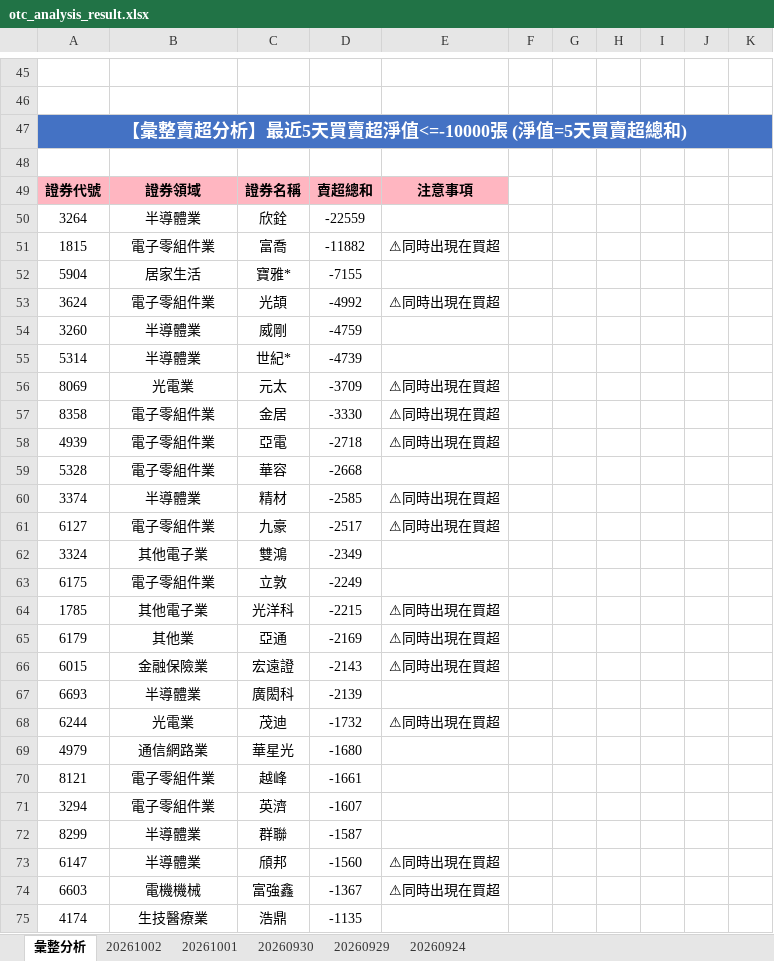
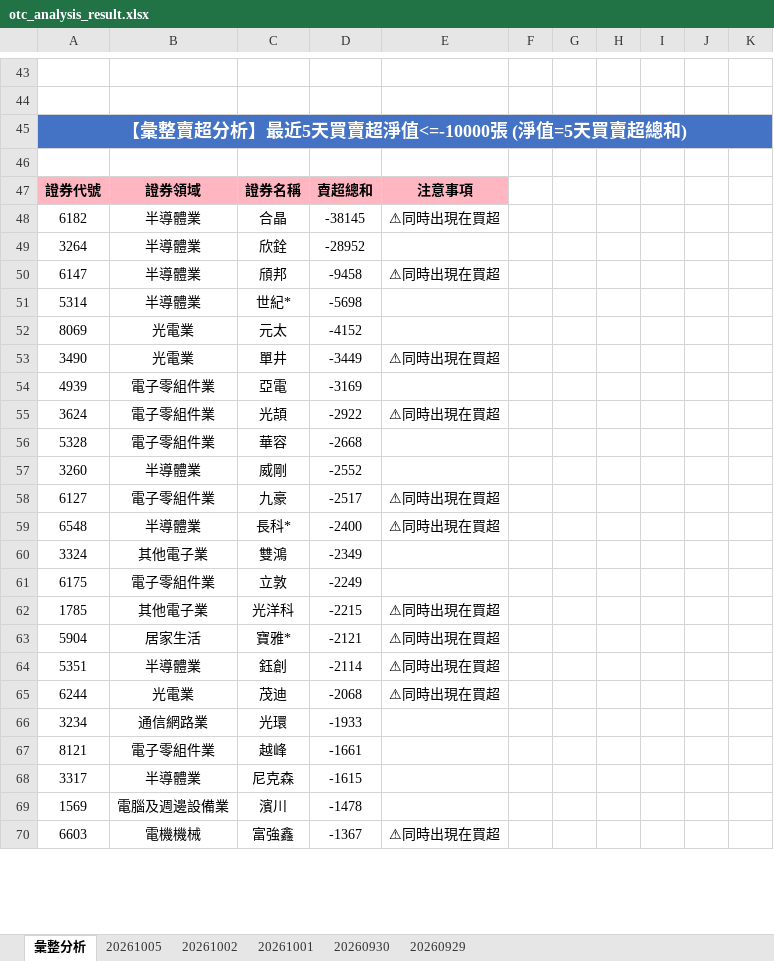
Before and after one commit to ccupcpop/GetDailyStock, an Excel workbook: StockInfo/otc_analysis_result.xlsx, sheet 彙整分析, drawn as a sheet; only a part is shown, gaps mark what is left out; values as stored, in another font and other column widths than the file's, no borders; removed rows and columns are numbered as before the commit, all else as after; the diff covers the shown part only; the diff names each change by its address in the sheet, - before the commit and + after, or states it on an @@ line.

```diff
--- a/StockInfo/otc_analysis_result.xlsx (sheet 彙整分析)
+++ b/StockInfo/otc_analysis_result.xlsx (sheet 彙整分析)
-sheet tab: 20260924
+sheet tab: 20261005
+row 48: 6182 | 半導體業 | 合晶 | -38145 | ⚠同時出現在買超
-D49: -22559
+D49: -28952
-row 51: 1815 | 電子零組件業 | 富喬 | -11882 | ⚠同時出現在買超
-row 52: 5904 | 居家生活 | 寶雅* | -7155
-row 53: 3624 | 電子零組件業 | 光頡 | -4992 | ⚠同時出現在買超
-row 54: 3260 | 半導體業 | 威剛 | -4759
+row 50: 6147 | 半導體業 | 頎邦 | -9458 | ⚠同時出現在買超
-D51: -4739
+D51: -5698
-D52: -3709
+D52: -4152
-E52: ⚠同時出現在買超
+E52: (empty)
-row 57: 8358 | 電子零組件業 | 金居 | -3330 | ⚠同時出現在買超
+row 53: 3490 | 光電業 | 單井 | -3449 | ⚠同時出現在買超
-D54: -2718
+D54: -3169
-E54: ⚠同時出現在買超
+E54: (empty)
+row 55: 3624 | 電子零組件業 | 光頡 | -2922 | ⚠同時出現在買超
-row 60: 3374 | 半導體業 | 精材 | -2585 | ⚠同時出現在買超
+row 57: 3260 | 半導體業 | 威剛 | -2552
+row 59: 6548 | 半導體業 | 長科* | -2400 | ⚠同時出現在買超
-row 65: 6179 | 其他業 | 亞通 | -2169 | ⚠同時出現在買超
-row 66: 6015 | 金融保險業 | 宏遠證 | -2143 | ⚠同時出現在買超
-row 67: 6693 | 半導體業 | 廣閎科 | -2139
+row 63: 5904 | 居家生活 | 寶雅* | -2121 | ⚠同時出現在買超
+row 64: 5351 | 半導體業 | 鈺創 | -2114 | ⚠同時出現在買超
-D65: -1732
+D65: -2068
-row 69: 4979 | 通信網路業 | 華星光 | -1680
+row 66: 3234 | 通信網路業 | 光環 | -1933
-row 71: 3294 | 電子零組件業 | 英濟 | -1607
-row 72: 8299 | 半導體業 | 群聯 | -1587
-row 73: 6147 | 半導體業 | 頎邦 | -1560 | ⚠同時出現在買超
+row 68: 3317 | 半導體業 | 尼克森 | -1615
+row 69: 1569 | 電腦及週邊設備業 | 濱川 | -1478
-row 75: 4174 | 生技醫療業 | 浩鼎 | -1135
```
Also changed, not shown: 60 added rows, 58 removed rows, 1 moved row and 43 edited cells elsewhere in this sheet, sheet 20261002, StockInfo/tse_analysis_result.xlsx, 12 other files.
